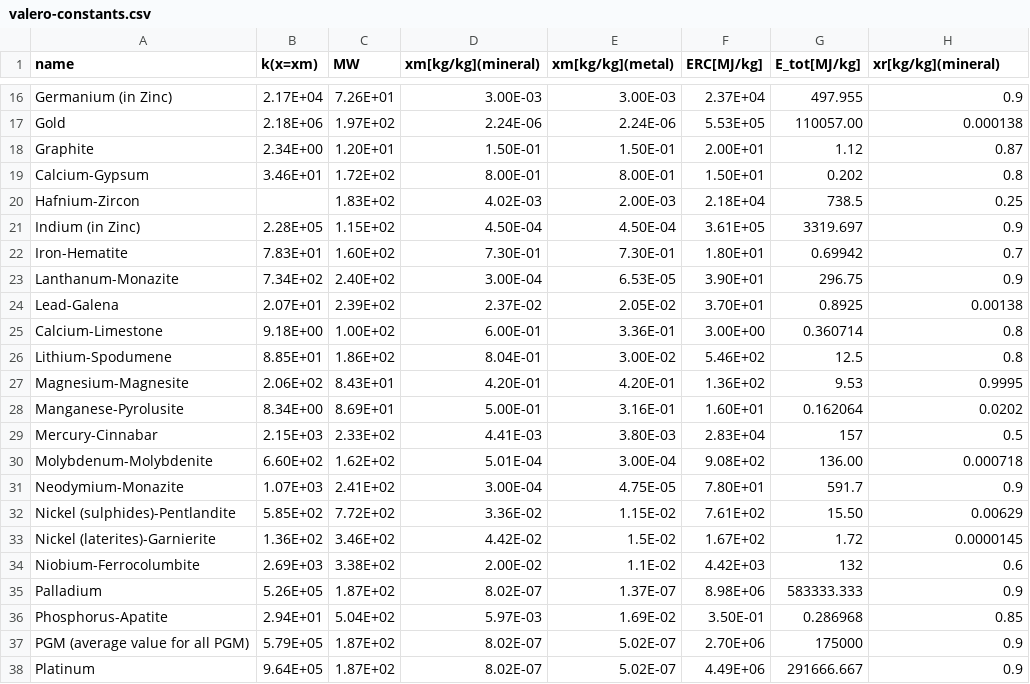
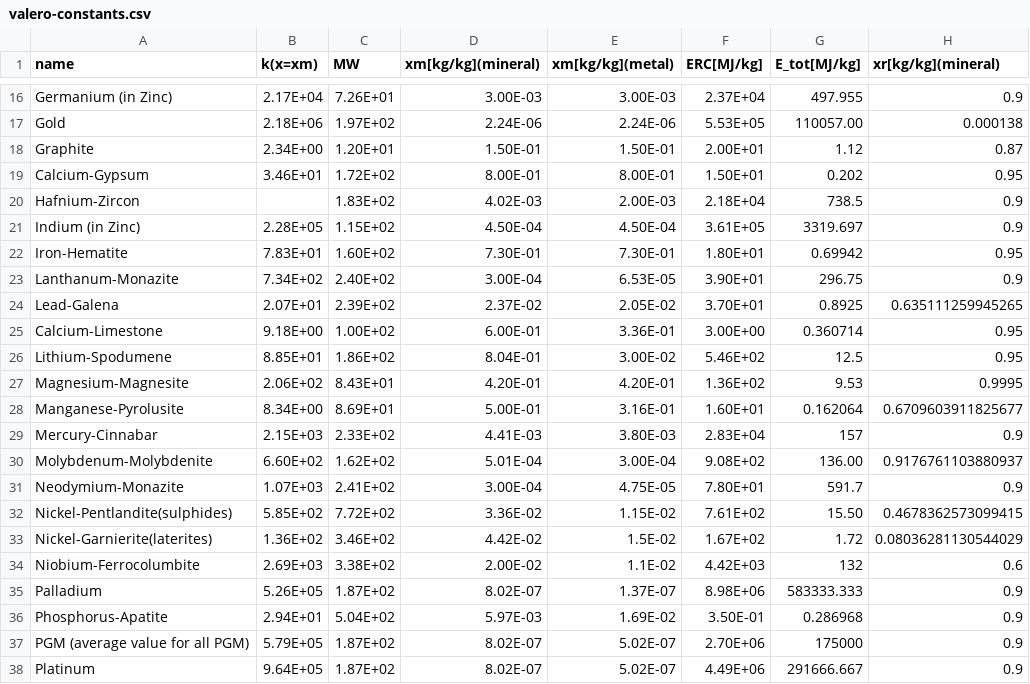
Before and after one commit to LouisFreboeuf/Exergy-Ore-Grade-Decrease-Model, a CSV file: inputs/valero-constants.csv, drawn as a sheet; only a part is shown, gaps mark what is left out; the diff covers the shown part only.

Commit message:
Update the method: * Step 1: OGD_Me -> EF_Me_mass-fraction (dissi or input) -> CF1(EF_Me_OGD-fraction) -> CF1(EF_tot_OGD) . * Calcul the LCIA (choose a FU) * Step 2: EF LCIA contrib -> EF metal ogd -> scale to mineral Ef mineral ogd -> get x_i, x_f -> calculate ERC_Me -> calculate EF_ERC (sum of ERC Me per EF) -> build LCIA

```diff
--- a/inputs/valero-constants.csv
+++ b/inputs/valero-constants.csv
@@ -18,20 +18,20 @@ Gold,2.18E+06,1.97E+02,2.24E-06,2.24E-06,5.53E+05,110057.00,0.000138
 Graphite,2.34E+00,1.20E+01,1.50E-01,1.50E-01,2.00E+01,1.12,0.87
-Calcium-Gypsum,3.46E+01,1.72E+02,8.00E-01,8.00E-01,1.50E+01,0.202,0.8
-Hafnium-Zircon,,1.83E+02,4.02E-03,2.00E-03,2.18E+04,738.5,0.25
+Calcium-Gypsum,3.46E+01,1.72E+02,8.00E-01,8.00E-01,1.50E+01,0.202,0.95
+Hafnium-Zircon,,1.83E+02,4.02E-03,2.00E-03,2.18E+04,738.5,0.9
 Indium (in Zinc),2.28E+05,1.15E+02,4.50E-04,4.50E-04,3.61E+05,3319.697,0.9
-Iron-Hematite,7.83E+01,1.60E+02,7.30E-01,7.30E-01,1.80E+01,0.69942,0.7
+Iron-Hematite,7.83E+01,1.60E+02,7.30E-01,7.30E-01,1.80E+01,0.69942,0.95
 Lanthanum-Monazite,7.34E+02,2.40E+02,3.00E-04,6.53E-05,3.90E+01,296.75,0.9
-Lead-Galena,2.07E+01,2.39E+02,2.37E-02,2.05E-02,3.70E+01,0.8925,0.00138
-Calcium-Limestone,9.18E+00,1.00E+02,6.00E-01,3.36E-01,3.00E+00,0.360714,0.8
-Lithium-Spodumene,8.85E+01,1.86E+02,8.04E-01,3.00E-02,5.46E+02,12.5,0.8
+Lead-Galena,2.07E+01,2.39E+02,2.37E-02,2.05E-02,3.70E+01,0.8925,0.635111259945265
+Calcium-Limestone,9.18E+00,1.00E+02,6.00E-01,3.36E-01,3.00E+00,0.360714,0.95
+Lithium-Spodumene,8.85E+01,1.86E+02,8.04E-01,3.00E-02,5.46E+02,12.5,0.95
 Magnesium-Magnesite,2.06E+02,8.43E+01,4.20E-01,4.20E-01,1.36E+02,9.53,0.9995
-Manganese-Pyrolusite,8.34E+00,8.69E+01,5.00E-01,3.16E-01,1.60E+01,0.162064,0.0202
-Mercury-Cinnabar,2.15E+03,2.33E+02,4.41E-03,3.80E-03,2.83E+04,157,0.5
-Molybdenum-Molybdenite,6.60E+02,1.62E+02,5.01E-04,3.00E-04,9.08E+02,136.00,0.000718
+Manganese-Pyrolusite,8.34E+00,8.69E+01,5.00E-01,3.16E-01,1.60E+01,0.162064,0.6709603911825677
+Mercury-Cinnabar,2.15E+03,2.33E+02,4.41E-03,3.80E-03,2.83E+04,157,0.9
+Molybdenum-Molybdenite,6.60E+02,1.62E+02,5.01E-04,3.00E-04,9.08E+02,136.00,0.9176761103880937
 Neodymium-Monazite,1.07E+03,2.41E+02,3.00E-04,4.75E-05,7.80E+01,591.7,0.9
-Nickel (sulphides)-Pentlandite,5.85E+02,7.72E+02,3.36E-02,1.15E-02,7.61E+02,15.50,0.00629
-Nickel (laterites)-Garnierite,1.36E+02,3.46E+02,4.42E-02,1.5E-02,1.67E+02,1.72,0.0000145
+Nickel-Pentlandite(sulphides),5.85E+02,7.72E+02,3.36E-02,1.15E-02,7.61E+02,15.50,0.4678362573099415
+Nickel-Garnierite(laterites),1.36E+02,3.46E+02,4.42E-02,1.5E-02,1.67E+02,1.72,0.08036281130544029
 Niobium-Ferrocolumbite,2.69E+03,3.38E+02,2.00E-02,1.1E-02,4.42E+03,132,0.6
 Palladium,5.26E+05,1.87E+02,8.02E-07,1.37E-07,8.98E+06,583333.333,0.9
-Phosphorus-Apatite,2.94E+01,5.04E+02,5.97E-03,1.69E-02,3.50E-01,0.286968,0.85
+Phosphorus-Apatite,2.94E+01,5.04E+02,5.97E-03,1.69E-02,3.50E-01,0.286968,0.9
 PGM (average value for all PGM),5.79E+05,1.87E+02,8.02E-07,5.02E-07,2.70E+06,175000,0.9
```
Also changed, not shown: 19 edited cells elsewhere in this file, 17 other files.
